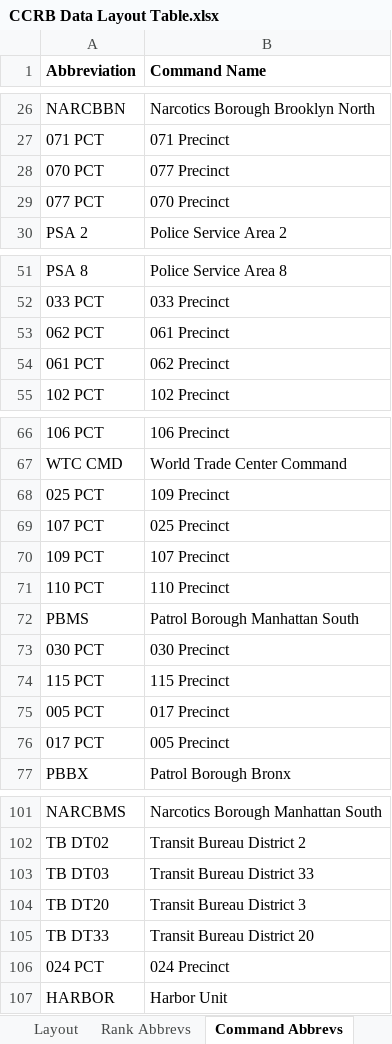
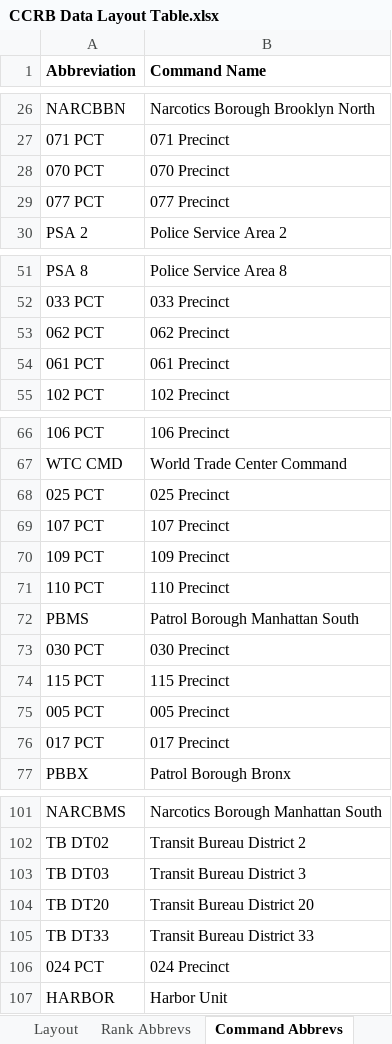
Before and after one commit to jon-ayala/NYPD_CIVILIAN_COMPLAINTS, an Excel workbook: CCRB-Complaint_Data_202007261025/CCRB Data Layout Table.xlsx, sheet Command Abbrevs, drawn as a sheet; only a part is shown, gaps mark what is left out; values as stored, in another font and other column widths than the file's, no borders; the diff covers the shown part only; the diff names each change by its address in the sheet, - before the commit and + after, or states it on an @@ line.

Commit message:
New spreadsheets

```diff
--- a/CCRB-Complaint_Data_202007261025/CCRB Data Layout Table.xlsx (sheet Command Abbrevs)
+++ b/CCRB-Complaint_Data_202007261025/CCRB Data Layout Table.xlsx (sheet Command Abbrevs)
-B28 (Command Name): 077 Precinct
+B28 (Command Name): 070 Precinct
-B29 (Command Name): 070 Precinct
+B29 (Command Name): 077 Precinct
-B53 (Command Name): 061 Precinct
+B53 (Command Name): 062 Precinct
-B54 (Command Name): 062 Precinct
+B54 (Command Name): 061 Precinct
-B68 (Command Name): 109 Precinct
+B68 (Command Name): 025 Precinct
-B69 (Command Name): 025 Precinct
+B69 (Command Name): 107 Precinct
-B70 (Command Name): 107 Precinct
+B70 (Command Name): 109 Precinct
-B75 (Command Name): 017 Precinct
+B75 (Command Name): 005 Precinct
-B76 (Command Name): 005 Precinct
+B76 (Command Name): 017 Precinct
-B103 (Command Name): Transit Bureau District 33
+B103 (Command Name): Transit Bureau District 3
-B104 (Command Name): Transit Bureau District 3
+B104 (Command Name): Transit Bureau District 20
-B105 (Command Name): Transit Bureau District 20
+B105 (Command Name): Transit Bureau District 33
```
Also changed, not shown: 4 edited cells elsewhere in this sheet, 5 other files.
